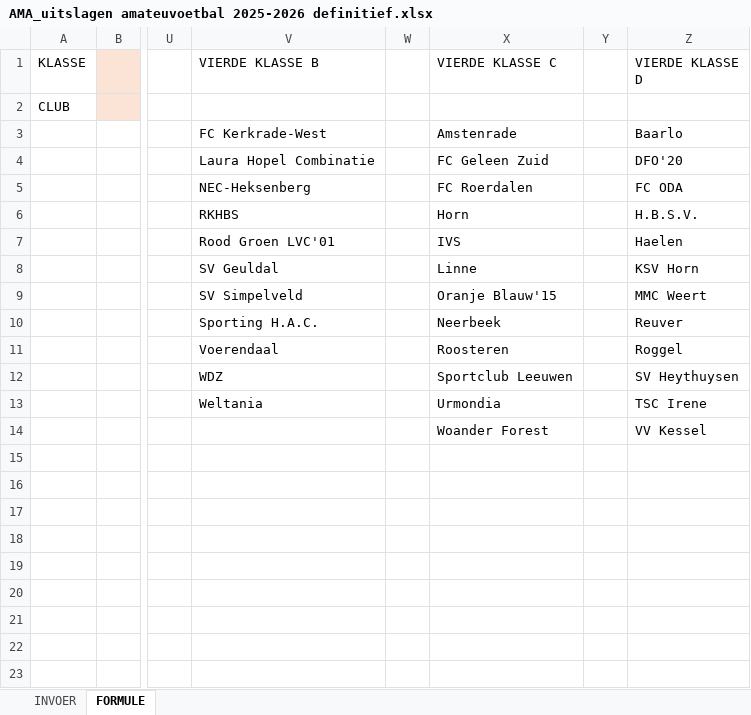
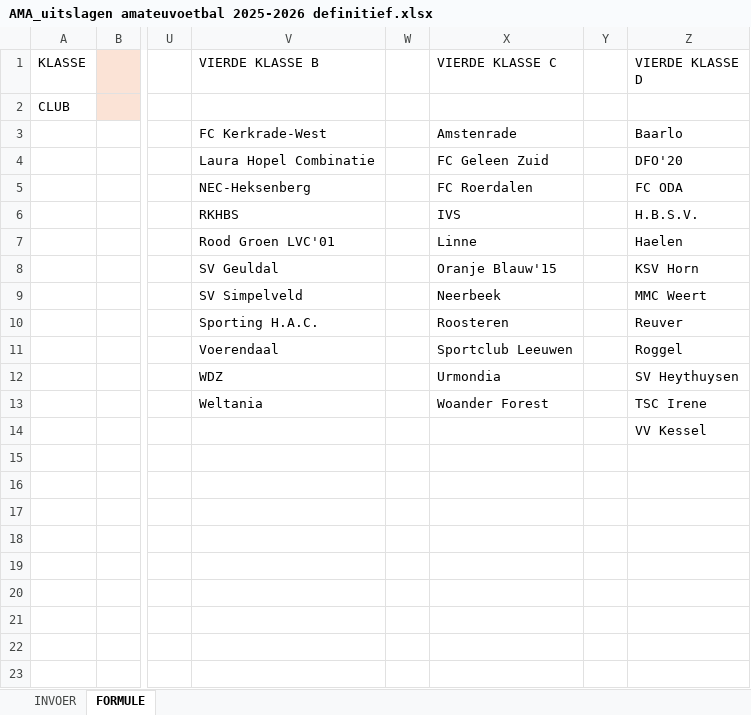
Before and after one commit to torstenfaruhn/dl-uitslagentool, an Excel workbook: static/docs/AMA_uitslagen amateuvoetbal 2025-2026 definitief.xlsx, sheet FORMULE, drawn as a sheet; only a part is shown, gaps mark what is left out; values as stored, in another font and other column widths than the file's, no borders; table styles not drawn; the diff names each change by its address in the sheet, - before the commit and + after, or states it on an @@ line.

Commit message:
Add files via upload

```diff
--- a/static/docs/AMA_uitslagen amateuvoetbal 2025-2026 definitief.xlsx (sheet FORMULE)
+++ b/static/docs/AMA_uitslagen amateuvoetbal 2025-2026 definitief.xlsx (sheet FORMULE)
-X6 (VIERDE KLASSE C): Horn
+X6 (VIERDE KLASSE C): IVS
-X7 (VIERDE KLASSE C): IVS
+X7 (VIERDE KLASSE C): Linne
-X8 (VIERDE KLASSE C): Linne
+X8 (VIERDE KLASSE C): Oranje Blauw'15
-X9 (VIERDE KLASSE C): Oranje Blauw'15
+X9 (VIERDE KLASSE C): Neerbeek
-X10 (VIERDE KLASSE C): Neerbeek
+X10 (VIERDE KLASSE C): Roosteren
-X11 (VIERDE KLASSE C): Roosteren
+X11 (VIERDE KLASSE C): Sportclub Leeuwen
-X12 (VIERDE KLASSE C): Sportclub Leeuwen
+X12 (VIERDE KLASSE C): Urmondia
-X13 (VIERDE KLASSE C): Urmondia
+X13 (VIERDE KLASSE C): Woander Forest
-X14 (VIERDE KLASSE C): Woander Forest
+X14 (VIERDE KLASSE C): (empty)
```
